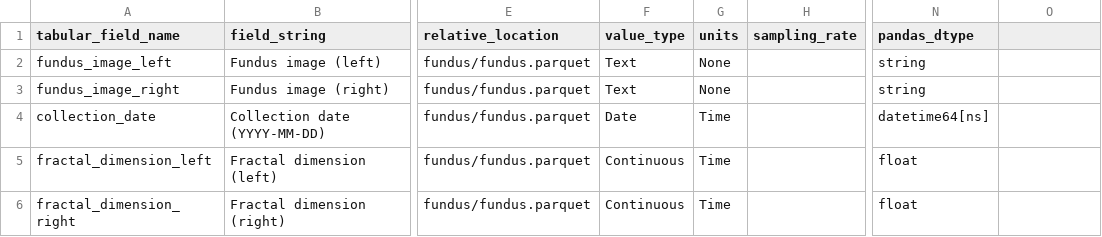
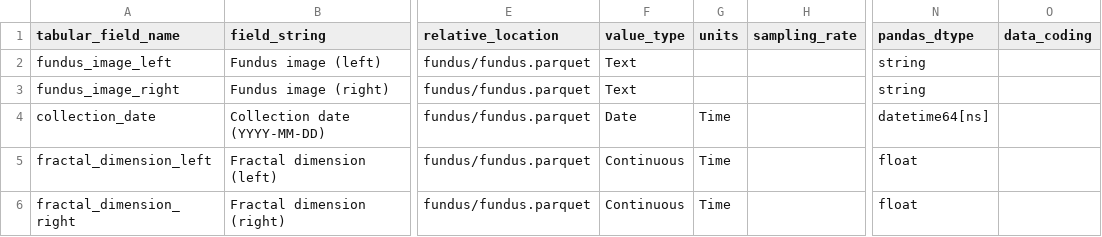
Before and after one commit to PhenoAI/pheno-utils, a CSV file: nbs/examples/fundus/metadata/fundus_data_dictionary.csv, drawn as a sheet; only a part is shown, gaps mark what is left out; the diff names each change by its address in the sheet, - before the commit and + after, or states it on an @@ line.

```diff
--- a/nbs/examples/fundus/metadata/fundus_data_dictionary.csv
+++ b/nbs/examples/fundus/metadata/fundus_data_dictionary.csv
-O1: (empty)
+O1: data_coding
-G2:G3 (units): None
+G2:G3 (units): (empty)
```
Also changed, not shown: nbs/examples/cgm/metadata/cgm_data_dictionary.csv, nbs/examples/diet_logging/metadata/diet_logging_data_dictionary.csv, 8 other files.
